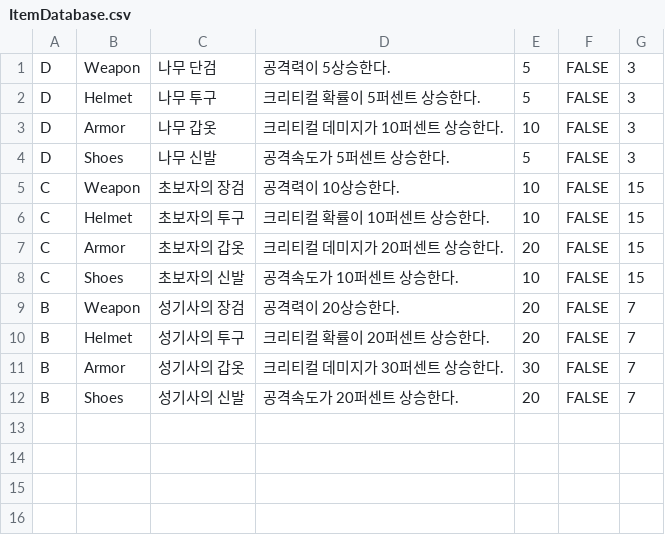
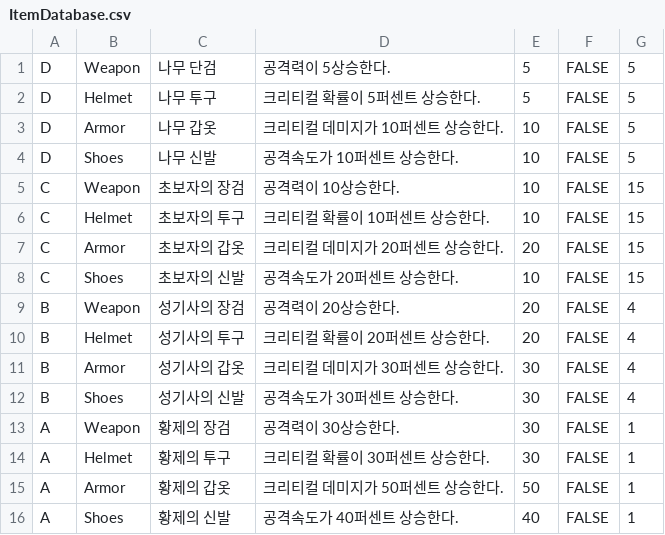
Before and after one commit to Festison/HeroRaise, a CSV file: Assets/01. Festison/06. Data/ItemDatabase.csv, drawn as a sheet.

```diff
--- a/Assets/01. Festison/06. Data/ItemDatabase.csv
+++ b/Assets/01. Festison/06. Data/ItemDatabase.csv
@@ -1,5 +1,5 @@
-D,Weapon,나무 단검,공격력이 5상승한다.,5,FALSE,3
-D,Helmet,나무 투구,크리티컬 확률이 5퍼센트 상승한다.,5,FALSE,3
-D,Armor,나무 갑옷,크리티컬 데미지가 10퍼센트 상승한다.,10,FALSE,3
-D,Shoes,나무 신발,공격속도가 5퍼센트 상승한다.,5,FALSE,3
+D,Weapon,나무 단검,공격력이 5상승한다.,5,FALSE,5
+D,Helmet,나무 투구,크리티컬 확률이 5퍼센트 상승한다.,5,FALSE,5
+D,Armor,나무 갑옷,크리티컬 데미지가 10퍼센트 상승한다.,10,FALSE,5
+D,Shoes,나무 신발,공격속도가 10퍼센트 상승한다.,10,FALSE,5
 C,Weapon,초보자의 장검,공격력이 10상승한다.,10,FALSE,15
@@ -7,6 +7,10 @@ C,Helmet,초보자의 투구,크리티컬 확률이 10퍼센트 상승한다.,10
 C,Armor,초보자의 갑옷,크리티컬 데미지가 20퍼센트 상승한다.,20,FALSE,15
-C,Shoes,초보자의 신발,공격속도가 10퍼센트 상승한다.,10,FALSE,15
-B,Weapon,성기사의 장검,공격력이 20상승한다.,20,FALSE,7
-B,Helmet,성기사의 투구,크리티컬 확률이 20퍼센트 상승한다.,20,FALSE,7
-B,Armor,성기사의 갑옷,크리티컬 데미지가 30퍼센트 상승한다.,30,FALSE,7
-B,Shoes,성기사의 신발,공격속도가 20퍼센트 상승한다.,20,FALSE,7
+C,Shoes,초보자의 신발,공격속도가 20퍼센트 상승한다.,10,FALSE,15
+B,Weapon,성기사의 장검,공격력이 20상승한다.,20,FALSE,4
+B,Helmet,성기사의 투구,크리티컬 확률이 20퍼센트 상승한다.,20,FALSE,4
+B,Armor,성기사의 갑옷,크리티컬 데미지가 30퍼센트 상승한다.,30,FALSE,4
+B,Shoes,성기사의 신발,공격속도가 30퍼센트 상승한다.,30,FALSE,4
+A,Weapon,황제의 장검,공격력이 30상승한다.,30,FALSE,1
+A,Helmet,황제의 투구,크리티컬 확률이 30퍼센트 상승한다.,30,FALSE,1
+A,Armor,황제의 갑옷,크리티컬 데미지가 50퍼센트 상승한다.,50,FALSE,1
+A,Shoes,황제의 신발,공격속도가 40퍼센트 상승한다.,40,FALSE,1
```
Also changed, not shown: 29 other files.
